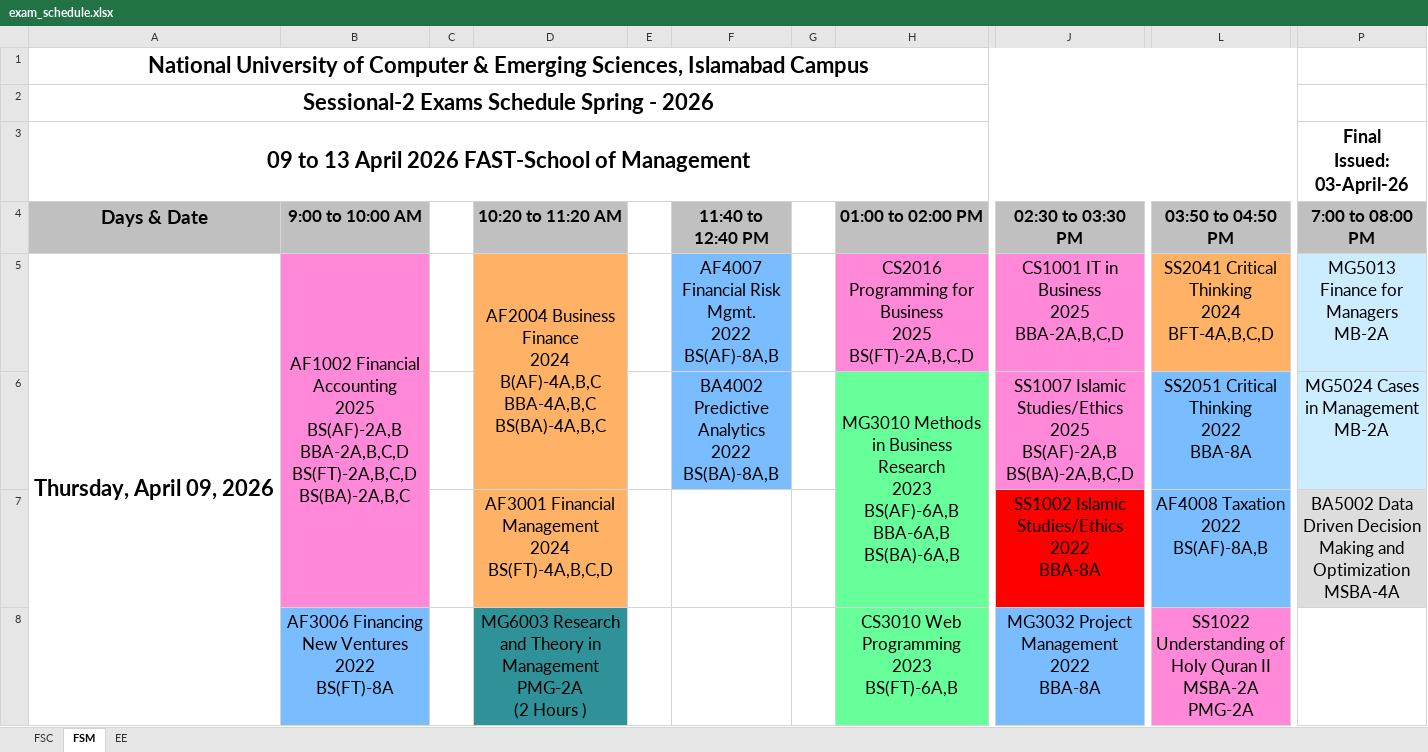
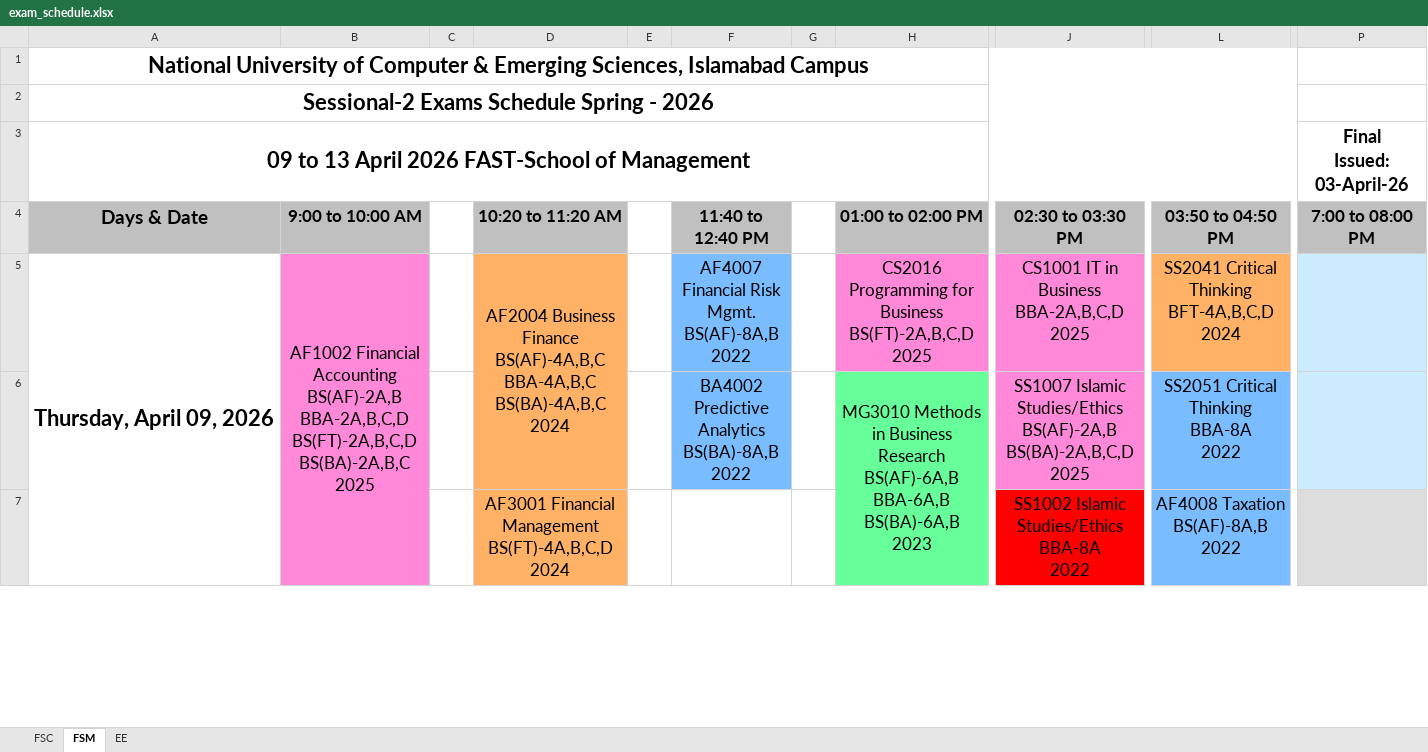
Before and after one commit to ammarasad2005/Exam-Table, an Excel workbook: exam_schedule.xlsx, sheet FSM, drawn as a sheet; only a part is shown, gaps mark what is left out; values as stored, in another font and other column widths than the file's, no borders; removed rows and columns are numbered as before the commit, all else as after; rows hold the shown columns only; ↵ is a line break in a cell; the diff covers the shown part only; the diff names each change by its address in the sheet, - before the commit and + after, or states it on an @@ line.

Commit message:
update exam schedule data in exam_schedule.xlsx

```diff
--- a/exam_schedule.xlsx (sheet FSM)
+++ b/exam_schedule.xlsx (sheet FSM)
-B5: …Financial Accounting ↵ 2025 ↵ BS(AF)-2A,B ↵ BBA-2A,B,C,D ↵ BS(FT)-2A,B,C,D ↵ BS(BA)-2A,B,C
+B5: …Financial Accounting ↵ BS(AF)-2A,B ↵ BBA-2A,B,C,D ↵ BS(FT)-2A,B,C,D ↵ BS(BA)-2A,B,C ↵ 2025
-D5: …Business Finance ↵ 2024 ↵ B(AF)-4A,B,C ↵ BBA-4A,B,C ↵ BS(BA)-4A,B,C
+D5: …Business Finance ↵ BS(AF)-4A,B,C ↵ BBA-4A,B,C ↵ BS(BA)-4A,B,C ↵ 2024
-F5: AF4007 Financial Risk Mgmt. ↵ 2022 ↵ BS(AF)-8A,B
+F5: AF4007 Financial Risk Mgmt. ↵ BS(AF)-8A,B ↵ 2022
-H5: …for Business ↵ 2025 ↵ BS(FT)-2A,B,C,D
+H5: …for Business ↵ BS(FT)-2A,B,C,D ↵ 2025
-J5: CS1001 IT in Business ↵ 2025 ↵ BBA-2A,B,C,D
+J5: CS1001 IT in Business ↵ BBA-2A,B,C,D ↵ 2025
-L5: SS2041 Critical Thinking ↵ 2024 ↵ BFT-4A,B,C,D
+L5: SS2041 Critical Thinking ↵ BFT-4A,B,C,D ↵ 2024
-P5: MG5013 Finance for Managers ↵ MB-2A
+P5: (empty)
-F6: BA4002 Predictive Analytics ↵ 2022 ↵ BS(BA)-8A,B
+F6: BA4002 Predictive Analytics ↵ BS(BA)-8A,B ↵ 2022
-H6: …Business Research ↵ 2023 ↵ BS(AF)-6A,B ↵ BBA-6A,B ↵ BS(BA)-6A,B
+H6: …Business Research ↵ BS(AF)-6A,B ↵ BBA-6A,B ↵ BS(BA)-6A,B ↵ 2023
-J6: …Islamic Studies/Ethics ↵ 2025 ↵ BS(AF)-2A,B ↵ BS(BA)-2A,B,C,D
+J6: …Islamic Studies/Ethics ↵ BS(AF)-2A,B ↵ BS(BA)-2A,B,C,D ↵ 2025
-L6: SS2051 Critical Thinking ↵ 2022 ↵ BBA-8A
+L6: SS2051 Critical Thinking ↵ BBA-8A ↵ 2022
-P6: MG5024 Cases in Management ↵ MB-2A
+P6: (empty)
-D7: …Financial Management ↵ 2024 ↵ BS(FT)-4A,B,C,D
+D7: …Financial Management ↵ BS(FT)-4A,B,C,D ↵ 2024
-J7: SS1002 Islamic Studies/Ethics ↵ 2022 ↵ BBA-8A
+J7: SS1002 Islamic Studies/Ethics ↵ BBA-8A ↵ 2022
-L7: AF4008 Taxation ↵ 2022 ↵ BS(AF)-8A,B
+L7: AF4008 Taxation ↵ BS(AF)-8A,B ↵ 2022
-P7: BA5002 Data Driven Decision Making and Optimization ↵ MSBA-4A
+P7: (empty)
-row 8:  | AF3006 Financing New Ventures ↵ 2022 ↵ BS(FT)-8A |  | MG6003 Research and Theory in Management ↵ PMG-2A ↵ (2 Hours ) |  |  |  | CS3010 Web Programming ↵ 2023 ↵ BS(FT)-6A,B | MG3032 Project Management ↵ 2022 ↵ BBA-8A | SS1022 Understanding of Holy Quran II ↵ MSBA-2A PMG-2A
```
Also changed, not shown: 5 added rows, 4 removed rows, 64 edited cells, cell formats and merged cells elsewhere in this sheet, sheet FSC, sheet EE.
